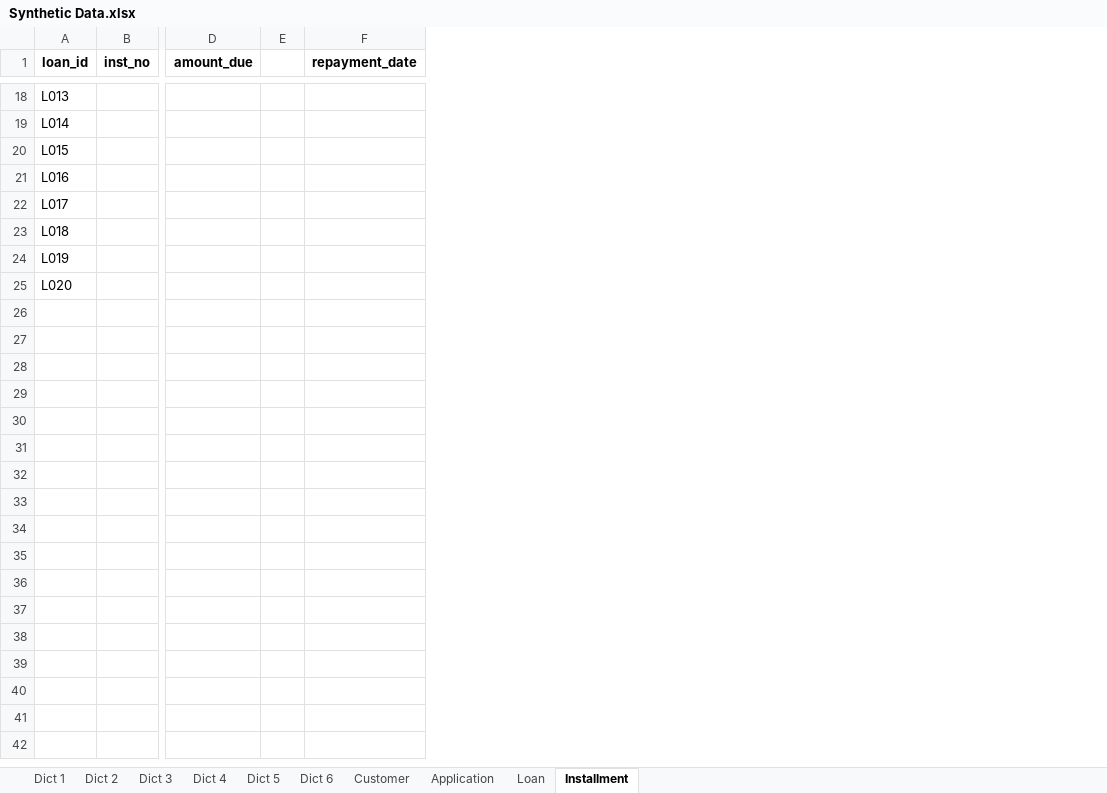
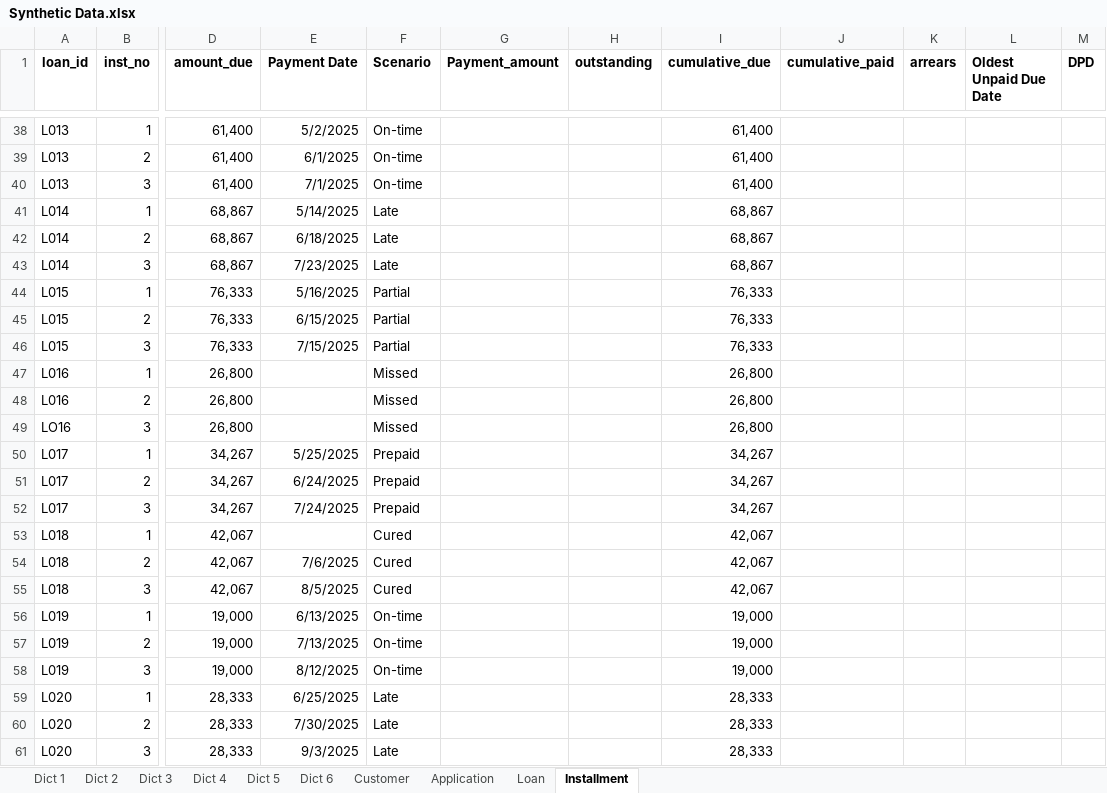
Before and after one commit to Naza1411/CreditRiskAnalysis, an Excel workbook: week_1/Synthetic Data.xlsx, sheet Installment, drawn as a sheet; only a part is shown, gaps mark what is left out; values as stored, in another font and other column widths than the file's, no borders; removed rows and columns are numbered as before the commit, all else as after; rows hold the shown columns only; the diff covers the shown part only; the diff names each change by its address in the sheet, - before the commit and + after, or states it on an @@ line.

```diff
--- a/week_1/Synthetic Data.xlsx (sheet Installment)
+++ b/week_1/Synthetic Data.xlsx (sheet Installment)
-column E, empty
-column F (repayment_date), empty
+column E (Payment Date), row 38: 5/2/2025; row 41: 5/14/2025; row 44: 5/16/2025; row 50: 5/25/2025; row 56: 6/13/2025; row 59: 6/25/2025
+column F (Scenario), row 38: On-time; row 41: Late; row 44: Partial; row 47: Missed; row 50: Prepaid; row 53: Cured; row 56: On-time; row 59: Late
+column G (Payment_amount), empty
+column H (outstanding), empty
+column I (cumulative_due), row 38: 61,400; row 41: 68,867; row 44: 76,333; row 47: 26,800; row 50: 34,267; row 53: 42,067; row 56: 19,000; row 59: 28,333
+column J (cumulative_paid), empty
+column K (arrears), empty
+column L (Oldest Unpaid Due Date), empty
+column M (DPD), empty
-B38 (inst_no): (empty)
+B38 (inst_no): 1
-D38 (amount_due): (empty)
+D38 (amount_due): 61,400
+row 39: L013 | 2 | 61,400 | 6/1/2025 | On-time |  |  | 61,400
+row 40: L013 | 3 | 61,400 | 7/1/2025 | On-time |  |  | 61,400
-B41 (inst_no): (empty)
+B41 (inst_no): 1
-D41 (amount_due): (empty)
+D41 (amount_due): 68,867
+row 42: L014 | 2 | 68,867 | 6/18/2025 | Late |  |  | 68,867
+row 43: L014 | 3 | 68,867 | 7/23/2025 | Late |  |  | 68,867
-B44 (inst_no): (empty)
+B44 (inst_no): 1
-D44 (amount_due): (empty)
+D44 (amount_due): 76,333
+row 45: L015 | 2 | 76,333 | 6/15/2025 | Partial |  |  | 76,333
+row 46: L015 | 3 | 76,333 | 7/15/2025 | Partial |  |  | 76,333
-B47 (inst_no): (empty)
+B47 (inst_no): 1
-D47 (amount_due): (empty)
+D47 (amount_due): 26,800
+row 48: L016 | 2 | 26,800 |  | Missed |  |  | 26,800
+row 49: LO16 | 3 | 26,800 |  | Missed |  |  | 26,800
-B50 (inst_no): (empty)
+B50 (inst_no): 1
-D50 (amount_due): (empty)
+D50 (amount_due): 34,267
+row 51: L017 | 2 | 34,267 | 6/24/2025 | Prepaid |  |  | 34,267
+row 52: L017 | 3 | 34,267 | 7/24/2025 | Prepaid |  |  | 34,267
-B53 (inst_no): (empty)
+B53 (inst_no): 1
-D53 (amount_due): (empty)
+D53 (amount_due): 42,067
+row 54: L018 | 2 | 42,067 | 7/6/2025 | Cured |  |  | 42,067
+row 55: L018 | 3 | 42,067 | 8/5/2025 | Cured |  |  | 42,067
-B56 (inst_no): (empty)
+B56 (inst_no): 1
-D56 (amount_due): (empty)
+D56 (amount_due): 19,000
+row 57: L019 | 2 | 19,000 | 7/13/2025 | On-time |  |  | 19,000
+row 58: L019 | 3 | 19,000 | 8/12/2025 | On-time |  |  | 19,000
-B59 (inst_no): (empty)
+B59 (inst_no): 1
-D59 (amount_due): (empty)
+D59 (amount_due): 28,333
+row 60: L020 | 2 | 28,333 | 7/30/2025 | Late |  |  | 28,333
+row 61: L020 | 3 | 28,333 | 9/3/2025 | Late |  |  | 28,333
```
Also changed, not shown: 20 added rows, 2 edited cells and cell formats elsewhere in this sheet, sheet Customer, sheet Application, sheet Loan, formulas that keep their value.
